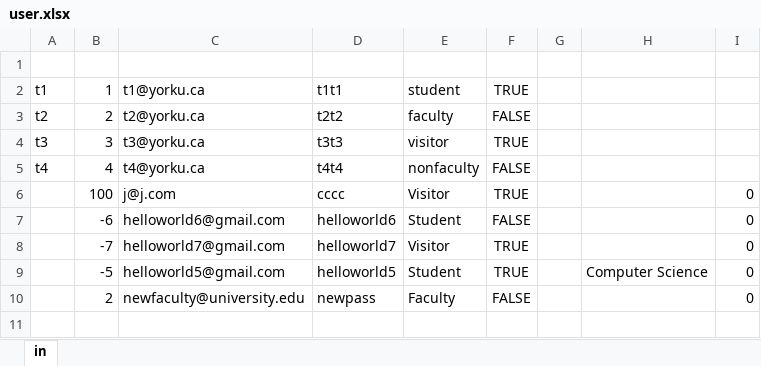
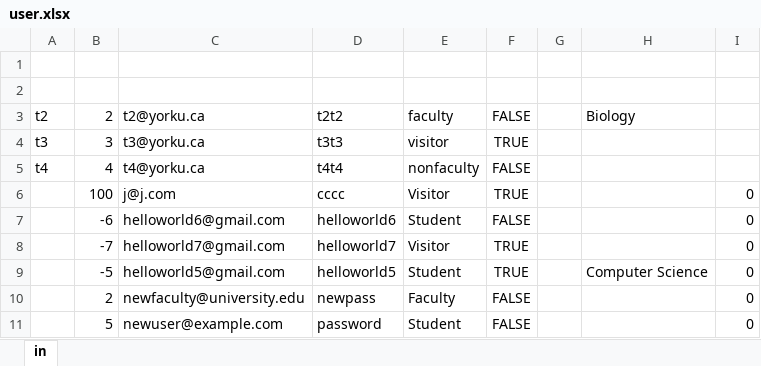
Before and after one commit to nikhilYates/3311FinalProject, an Excel workbook: pdTwo/src/main/resources/csv/user.xlsx, sheet in, drawn as a sheet; values as stored, in another font and other column widths than the file's, no borders; the diff names each change by its address in the sheet, - before the commit and + after, or states it on an @@ line.

Commit message:
Removed old userManagement tests from del2

```diff
--- a/pdTwo/src/main/resources/csv/user.xlsx (sheet in)
+++ b/pdTwo/src/main/resources/csv/user.xlsx (sheet in)
-row 2: t1 | 1 | t1@yorku.ca | t1t1 | student | TRUE
+row 2: (empty)
-H3: (empty)
+H3: Biology
+row 11:  | 5 | newuser@example.com | password | Student | FALSE |  |  | 0
```
Also changed, not shown: 5 other files.
